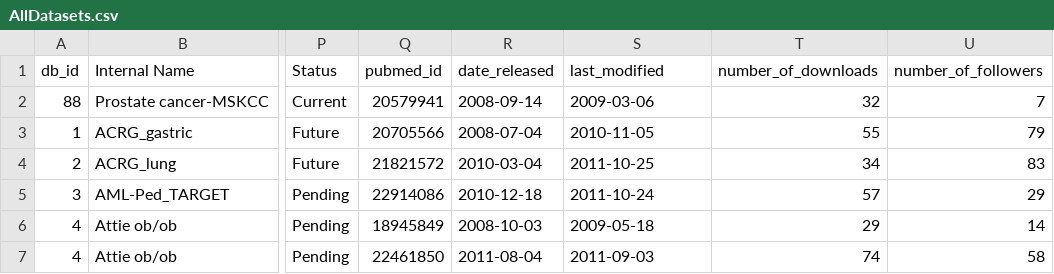
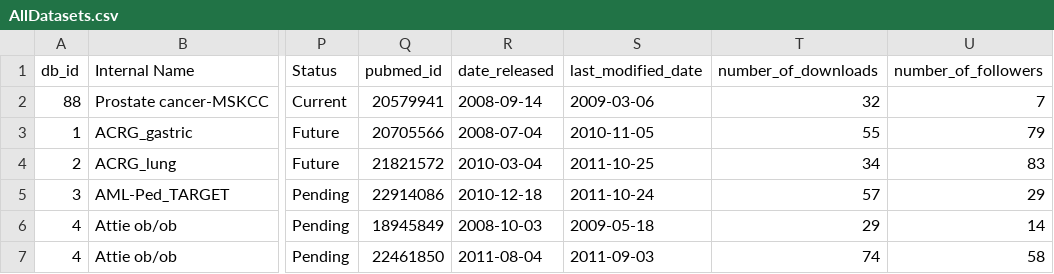
Before and after one commit to Sage-Bionetworks/workflow, a CSV file: tools/DatasetMetadataLoader/AllDatasets.csv, drawn as a sheet; only a part is shown, gaps mark what is left out; the diff names each change by its address in the sheet, - before the commit and + after, or states it on an @@ line.

Commit message:
rename this column so that it gets processed as a date by the data loader script

```diff
--- a/tools/DatasetMetadataLoader/AllDatasets.csv
+++ b/tools/DatasetMetadataLoader/AllDatasets.csv
-S1: last_modified
+S1: last_modified_date
```
